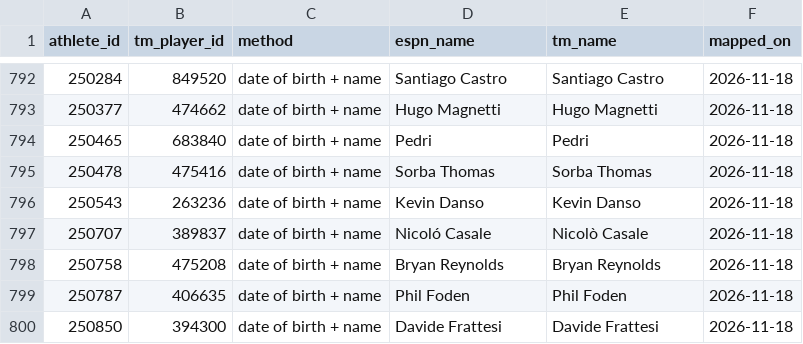
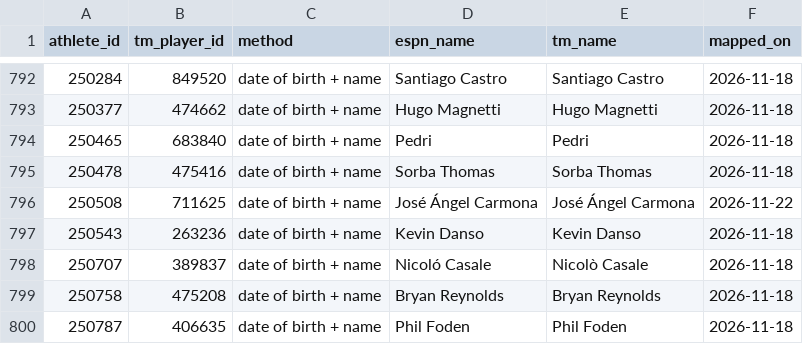
Before and after one commit to boluadenusi/minutegrid, a CSV file: data/espn/athlete_map.csv, drawn as a sheet; only a part is shown, gaps mark what is left out; the shorter side is filled out with more unchanged rows.

```diff
--- a/data/espn/athlete_map.csv
+++ b/data/espn/athlete_map.csv
@@ -795,2 +795,3 @@ athlete_id,tm_player_id,method,espn_name,tm_name,mapped_on
 250478,475416,date of birth + name,Sorba Thomas,Sorba Thomas,2026-11-18
+250508,711625,date of birth + name,José Ángel Carmona,José Ángel Carmona,2026-11-22
 250543,263236,date of birth + name,Kevin Danso,Kevin Danso,2026-11-18
```
Also changed, not shown: data/espn/matches.csv, data/espn/new_players.csv, 28 other files.
